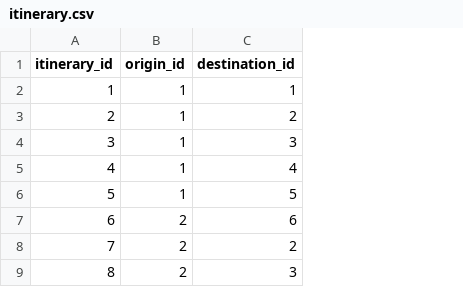
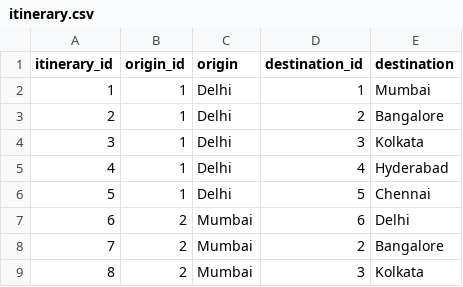
Before and after one commit to RCastanheira03/Final_Project, a CSV file: data/sql/itinerary.csv, drawn as a sheet; only a part is shown; the diff names each change by its address in the sheet, - before the commit and + after, or states it on an @@ line.

Commit message:
Created notebooks for each SQL table. Further data cleaning in v2 notebook.

```diff
--- a/data/sql/itinerary.csv
+++ b/data/sql/itinerary.csv
+column C (origin), rows 2-9: Delhi | Delhi | Delhi | Delhi | Delhi | Mumbai | Mumbai | Mumbai
+column E (destination), rows 2-9: Mumbai | Bangalore | Kolkata | Hyderabad | Chennai | Delhi | Bangalore | Kolkata
```
Also changed, not shown: 14 other files.
